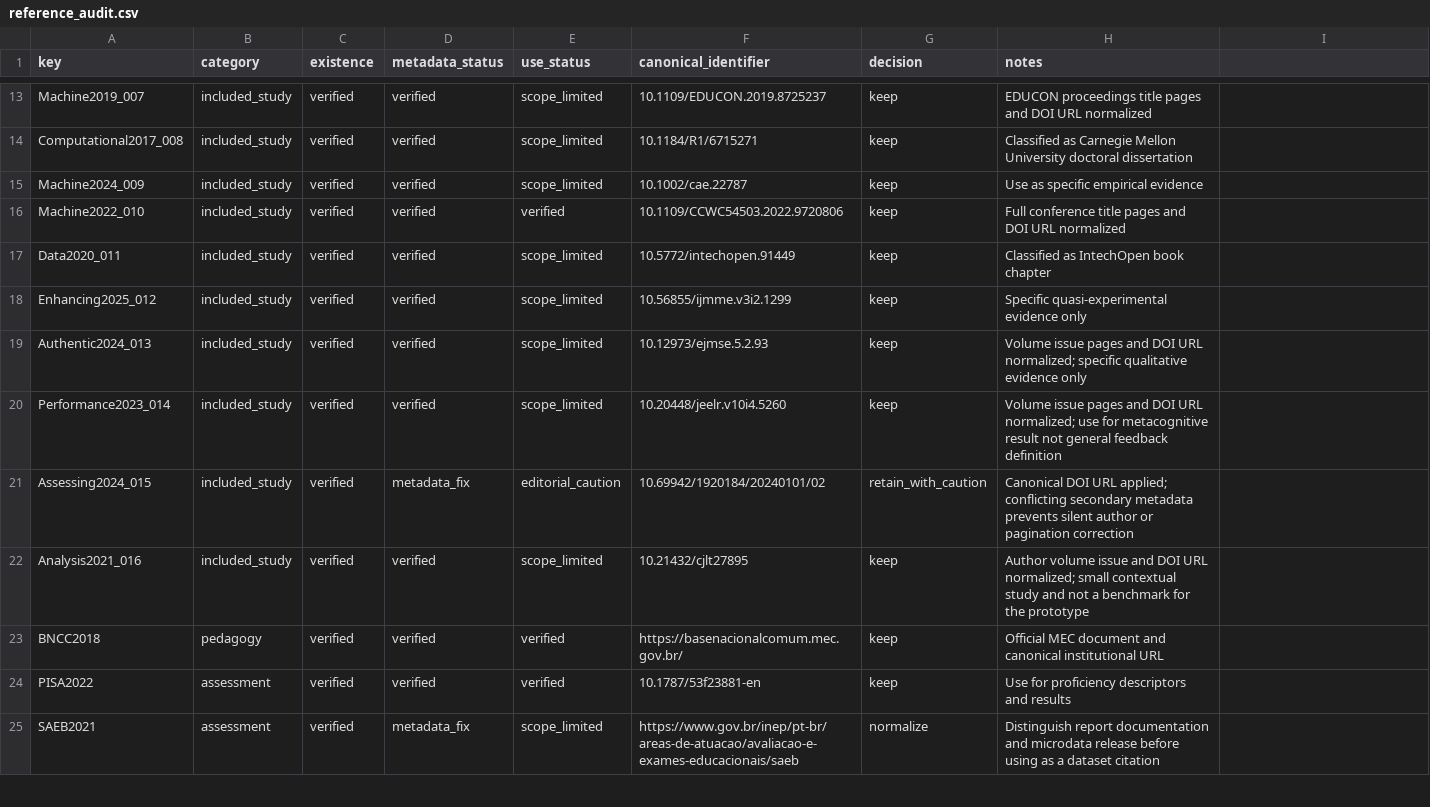
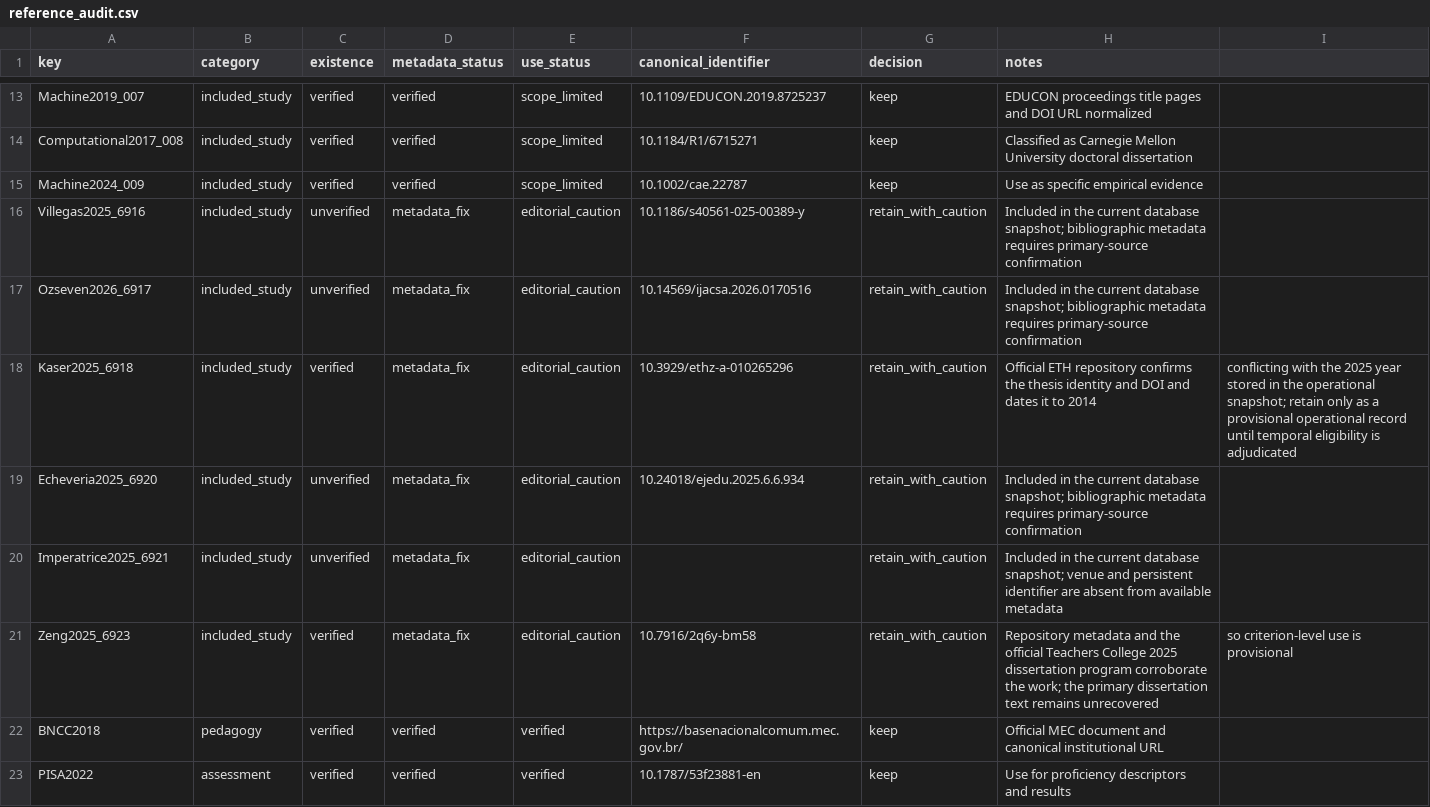
Before and after one commit to thalesfb/ccw, a CSV file: research/data/reference_audit.csv, drawn as a sheet; only a part is shown, gaps mark what is left out; the shorter side is filled out with more unchanged rows.

Commit message:
📚 docs(tcc): synchronize manuscript with review snapshot

```diff
--- a/research/data/reference_audit.csv
+++ b/research/data/reference_audit.csv
@@ -15,9 +15,8 @@ Computational2017_008,included_study,verified,verified,scope_limited,10.1184/R1/
 Machine2024_009,included_study,verified,verified,scope_limited,10.1002/cae.22787,keep,Use as specific empirical evidence
-Machine2022_010,included_study,verified,verified,verified,10.1109/CCWC54503.2022.9720806,keep,Full conference title pages and DOI URL normalized
-Data2020_011,included_study,verified,verified,scope_limited,10.5772/intechopen.91449,keep,Classified as IntechOpen book chapter
-Enhancing2025_012,included_study,verified,verified,scope_limited,10.56855/ijmme.v3i2.1299,keep,Specific quasi-experimental evidence only
-Authentic2024_013,included_study,verified,verified,scope_limited,10.12973/ejmse.5.2.93,keep,Volume issue pages and DOI URL normalized; specific qualitative evidence only
-Performance2023_014,included_study,verified,verified,scope_limited,10.20448/jeelr.v10i4.5260,keep,Volume issue pages and DOI URL normalized; use for metacognitive result not general feedback definition
-Assessing2024_015,included_study,verified,metadata_fix,editorial_caution,10.69942/1920184/20240101/02,retain_with_caution,Canonical DOI URL applied; conflicting secondary metadata prevents silent author or pagination correction
-Analysis2021_016,included_study,verified,verified,scope_limited,10.21432/cjlt27895,keep,Author volume issue and DOI URL normalized; small contextual study and not a benchmark for the prototype
+Villegas2025_6916,included_study,unverified,metadata_fix,editorial_caution,10.1186/s40561-025-00389-y,retain_with_caution,Included in the current database snapshot; bibliographic metadata requires primary-source confirmation
+Ozseven2026_6917,included_study,unverified,metadata_fix,editorial_caution,10.14569/ijacsa.2026.0170516,retain_with_caution,Included in the current database snapshot; bibliographic metadata requires primary-source confirmation
+Kaser2025_6918,included_study,verified,metadata_fix,editorial_caution,10.3929/ethz-a-010265296,retain_with_caution,Official ETH repository confirms the thesis identity and DOI and dates it to 2014, conflicting with the 2025 year stored in the operational snapshot; retain only as a provisional operational record until temporal eligibility is adjudicated
+Echeveria2025_6920,included_study,unverified,metadata_fix,editorial_caution,10.24018/ejedu.2025.6.6.934,retain_with_caution,Included in the current database snapshot; bibliographic metadata requires primary-source confirmation
+Imperatrice2025_6921,included_study,unverified,metadata_fix,editorial_caution,,retain_with_caution,Included in the current database snapshot; venue and persistent identifier are absent from available metadata
+Zeng2025_6923,included_study,verified,metadata_fix,editorial_caution,10.7916/2q6y-bm58,retain_with_caution,Repository metadata and the official Teachers College 2025 dissertation program corroborate the work; the primary dissertation text remains unrecovered, so criterion-level use is provisional
 BNCC2018,pedagogy,verified,verified,verified,https://basenacionalcomum.mec.gov.br/,keep,Official MEC document and canonical institutional URL
```
Also changed, not shown: 20 other files.
